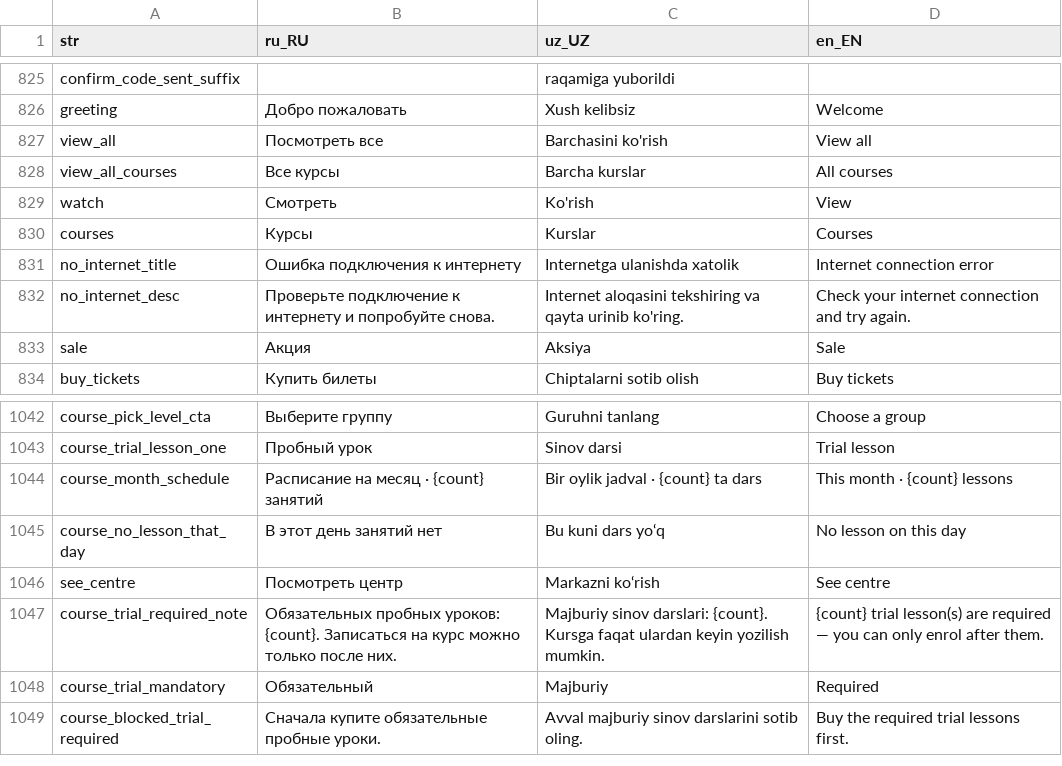
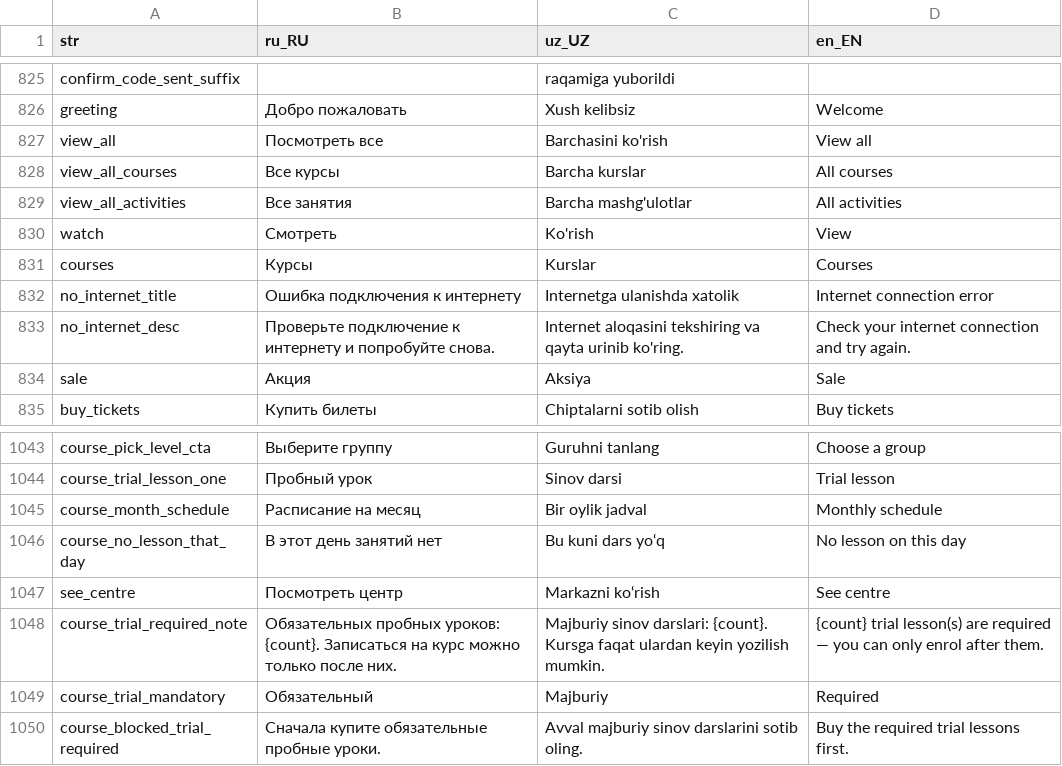
Before and after one commit to LUMI-PASS/lumi-mobile-app, a CSV file: assets/localization/translations.csv, drawn as a sheet; only a part is shown, gaps mark what is left out; the diff covers the shown part only.

```diff
--- a/assets/localization/translations.csv
+++ b/assets/localization/translations.csv
@@ -828,2 +828,3 @@ view_all,Посмотреть все,Barchasini ko'rish,View all
 view_all_courses,Все курсы,Barcha kurslar,All courses
+view_all_activities,Все занятия,Barcha mashg'ulotlar,All activities
 watch,Смотреть,Ko'rish,View
@@ -1043,3 +1044,3 @@ course_pick_level_cta,Выберите группу,Guruhni tanlang,Choose a gro
 course_trial_lesson_one,Пробный урок,Sinov darsi,Trial lesson
-course_month_schedule,Расписание на месяц · {count} занятий,Bir oylik jadval · {count} ta dars,This month · {count} lessons
+course_month_schedule,Расписание на месяц,Bir oylik jadval,Monthly schedule
 course_no_lesson_that_day,В этот день занятий нет,Bu kuni dars yo‘q,No lesson on this day
```
Also changed, not shown: 21 added rows elsewhere in this file, 9 other files.
